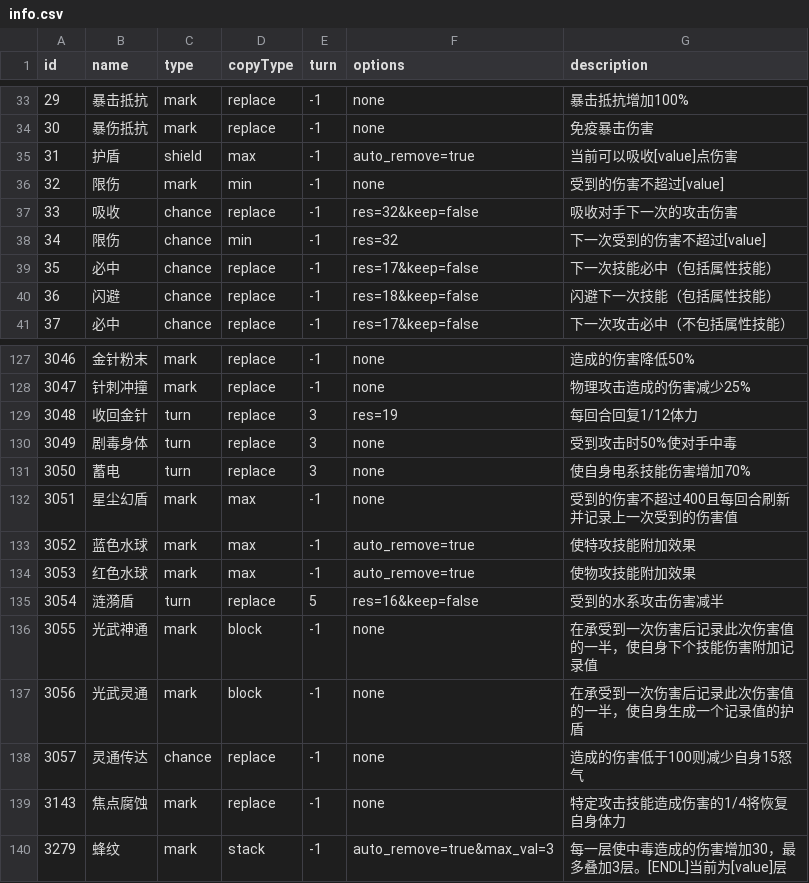
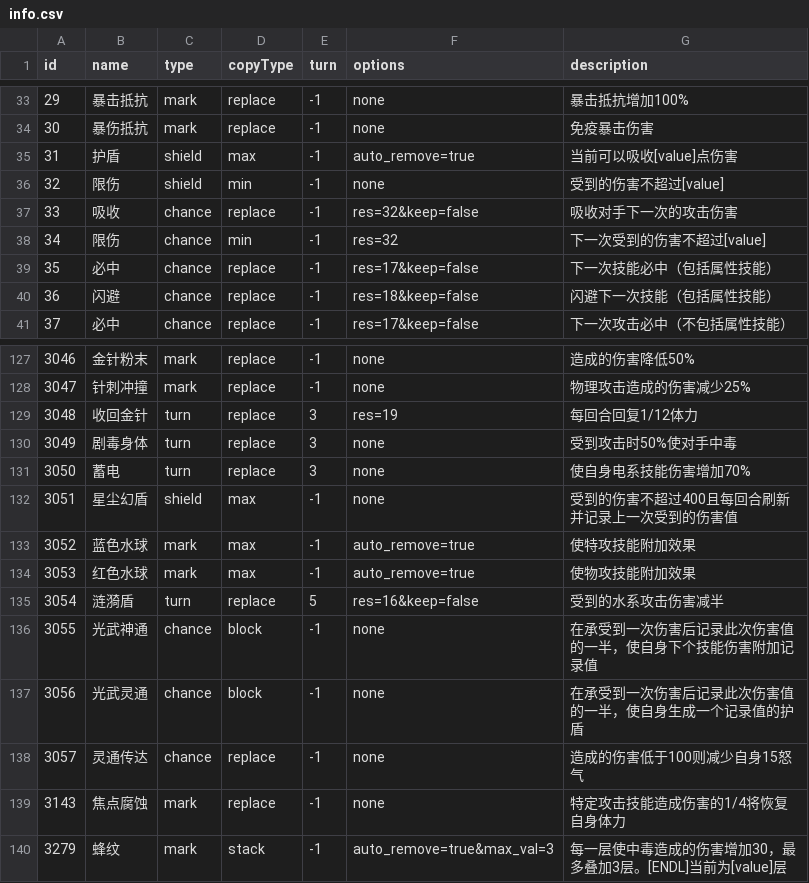
Before and after one commit to Brady29655751/Seer2-Restart-Lite, a CSV file: Assets/Resources/Data/Buffs/info.csv, drawn as a sheet; only a part is shown, gaps mark what is left out.

```diff
--- a/Assets/Resources/Data/Buffs/info.csv
+++ b/Assets/Resources/Data/Buffs/info.csv
@@ -35,3 +35,3 @@ id,name,type,copyType,turn,options,description
 31,护盾,shield,max,-1,auto_remove=true,当前可以吸收[value]点伤害
-32,限伤,mark,min,-1,none,受到的伤害不超过[value]
+32,限伤,shield,min,-1,none,受到的伤害不超过[value]
 33,吸收,chance,replace,-1,res=32&keep=false,吸收对手下一次的攻击伤害
@@ -131,3 +131,3 @@ id,name,type,copyType,turn,options,description
 3050,蓄电,turn,replace,3,none,使自身电系技能伤害增加70%
-3051,星尘幻盾,mark,max,-1,none,受到的伤害不超过400且每回合刷新并记录上一次受到的伤害值
+3051,星尘幻盾,shield,max,-1,none,受到的伤害不超过400且每回合刷新并记录上一次受到的伤害值
 3052,蓝色水球,mark,max,-1,auto_remove=true,使特攻技能附加效果
@@ -135,4 +135,4 @@ id,name,type,copyType,turn,options,description
 3054,涟漪盾,turn,replace,5,res=16&keep=false,受到的水系攻击伤害减半
-3055,光武神通,mark,block,-1,none,在承受到一次伤害后记录此次伤害值的一半，使自身下个技能伤害附加记录值
-3056,光武灵通,mark,block,-1,none,在承受到一次伤害后记录此次伤害值的一半，使自身生成一个记录值的护盾
+3055,光武神通,chance,block,-1,none,在承受到一次伤害后记录此次伤害值的一半，使自身下个技能伤害附加记录值
+3056,光武灵通,chance,block,-1,none,在承受到一次伤害后记录此次伤害值的一半，使自身生成一个记录值的护盾
 3057,灵通传达,chance,replace,-1,none,造成的伤害低于100则减少自身15怒气
```
Also changed, not shown: 14 other files.
